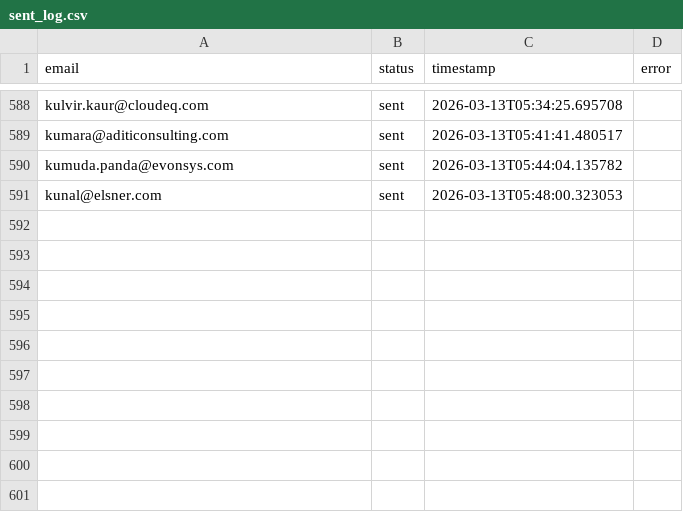
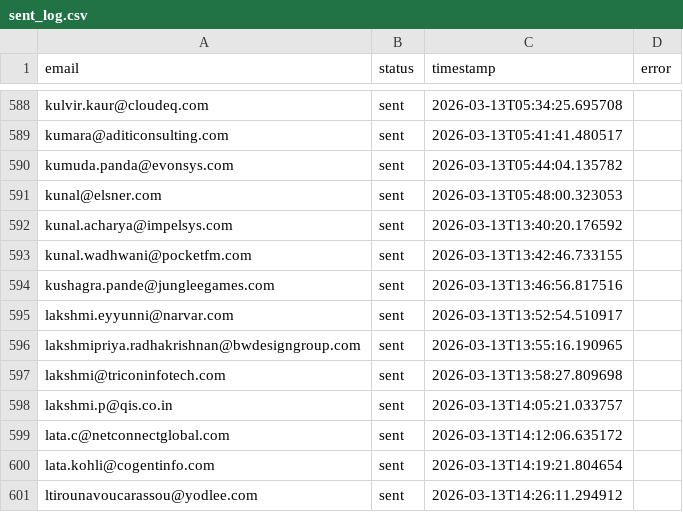
Before and after one commit to Manishagupta766/Email-Automation, a CSV file: sent_log.csv, drawn as a sheet; only a part is shown, gaps mark what is left out.

```diff
--- a/sent_log.csv
+++ b/sent_log.csv
@@ -591 +591,11 @@ kumuda.panda@evonsys.com,sent,2026-03-13T05:44:04.135782,
 kunal@elsner.com,sent,2026-03-13T05:48:00.323053,
+kunal.acharya@impelsys.com,sent,2026-03-13T13:40:20.176592,
+kunal.wadhwani@pocketfm.com,sent,2026-03-13T13:42:46.733155,
+kushagra.pande@jungleegames.com,sent,2026-03-13T13:46:56.817516,
+lakshmi.eyyunni@narvar.com,sent,2026-03-13T13:52:54.510917,
+lakshmipriya.radhakrishnan@bwdesigngroup.com,sent,2026-03-13T13:55:16.190965,
+lakshmi@triconinfotech.com,sent,2026-03-13T13:58:27.809698,
+lakshmi.p@qis.co.in,sent,2026-03-13T14:05:21.033757,
+lata.c@netconnectglobal.com,sent,2026-03-13T14:12:06.635172,
+lata.kohli@cogentinfo.com,sent,2026-03-13T14:19:21.804654,
+ltirounavoucarassou@yodlee.com,sent,2026-03-13T14:26:11.294912,
```
